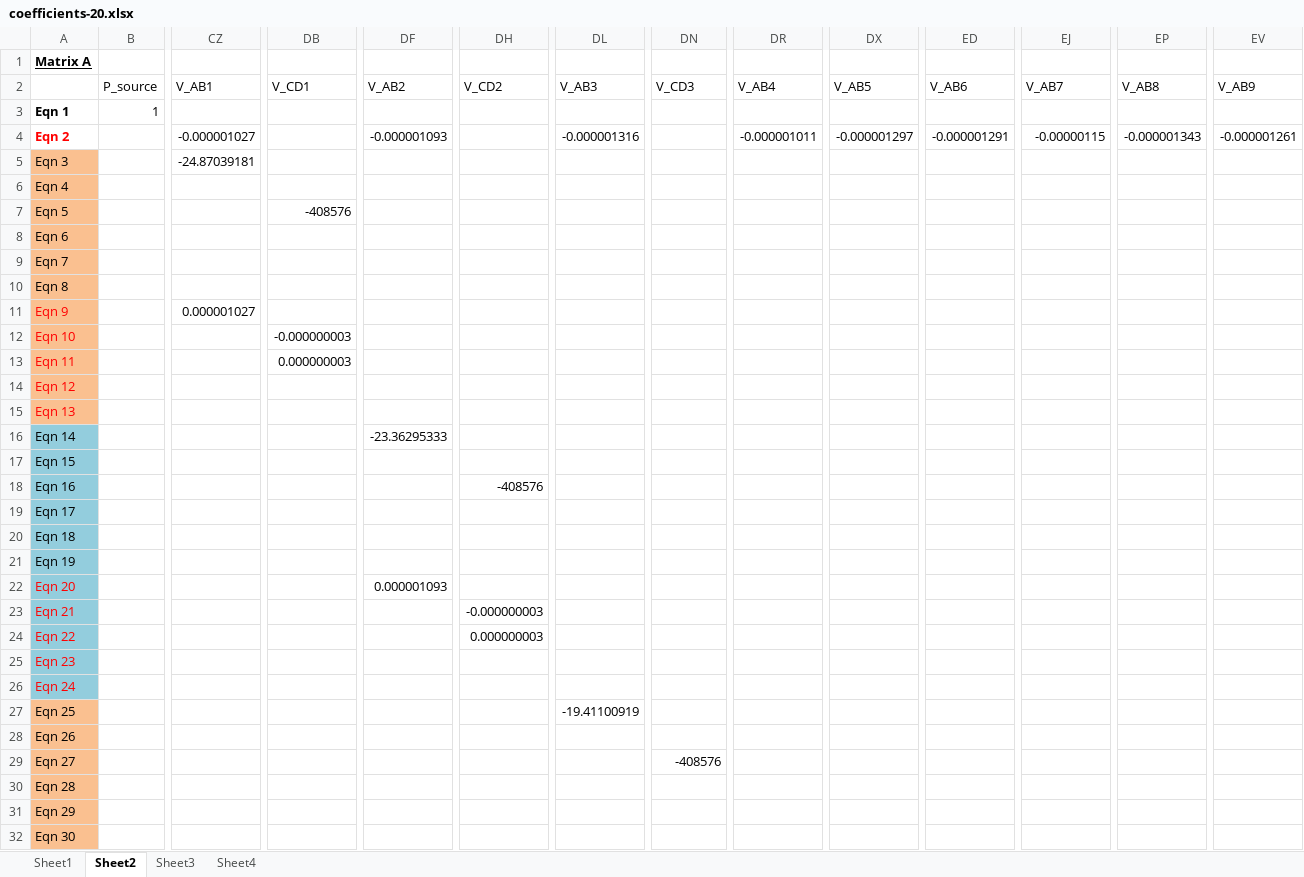
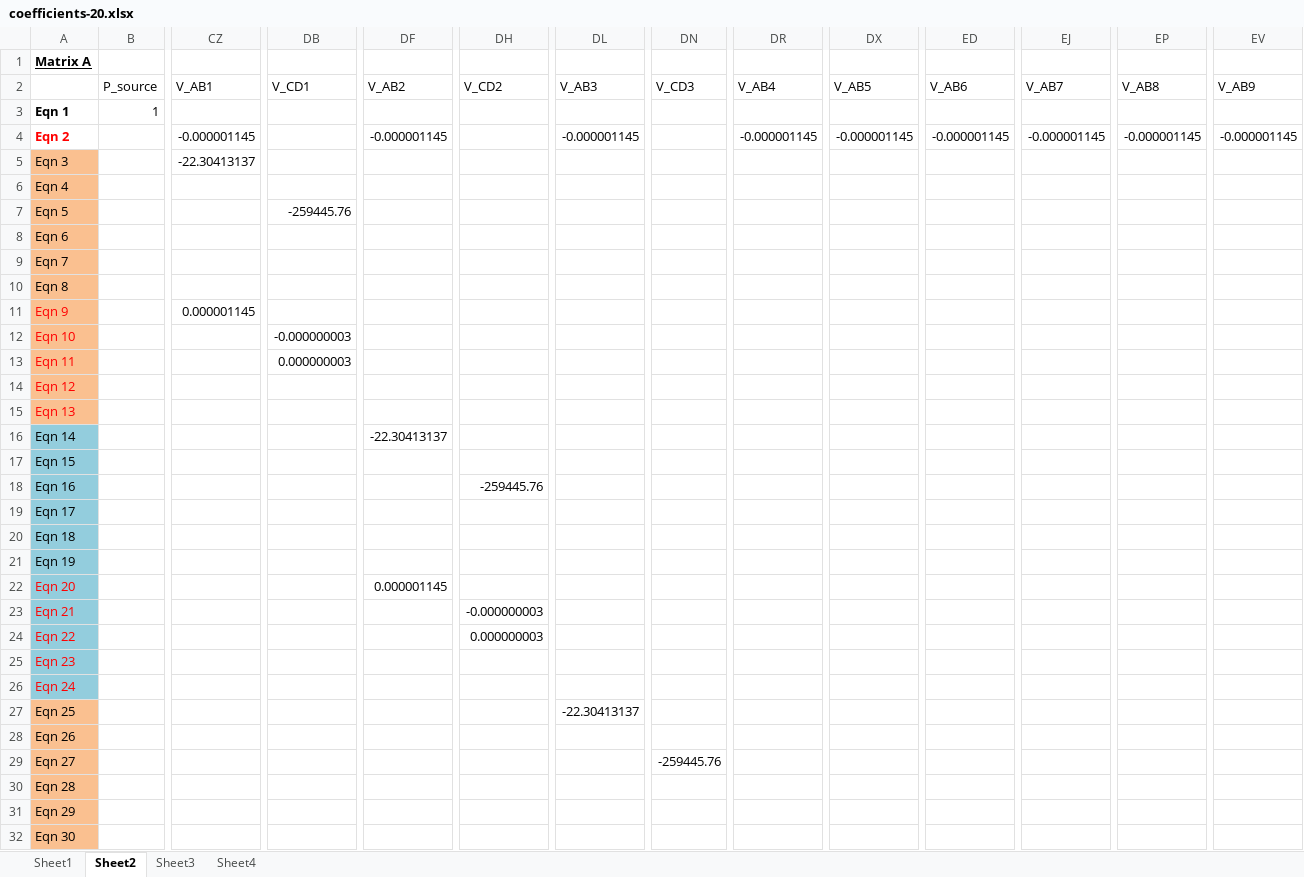
Before and after one commit to tamfr/treebeard, an Excel workbook: pipe/coefficients-20.xlsx, sheet Sheet2, drawn as a sheet; only a part is shown, gaps mark what is left out; values as stored, in another font and other column widths than the file's, no borders; removed rows and columns are numbered as before the commit, all else as after; rows hold the shown columns only; the diff covers the shown part only; the diff names each change by its address in the sheet, - before the commit and + after, or states it on an @@ line.

Commit message:
Began python code to create coefficient matrices.

```diff
--- a/pipe/coefficients-20.xlsx (sheet Sheet2)
+++ b/pipe/coefficients-20.xlsx (sheet Sheet2)
-row 4: Eqn 2 |  | -0.000001027 |  | -0.000001093 |  | -0.000001316 |  | -0.000001011 | -0.000001297 | -0.000001291 | -0.00000115 | -0.000001343 | -0.000001261
+row 4: Eqn 2 |  | -0.000001145 |  | -0.000001145 |  | -0.000001145 |  | -0.000001145 | -0.000001145 | -0.000001145 | -0.000001145 | -0.000001145 | -0.000001145
-CZ5: -24.87039181
+CZ5: -22.30413137
-DB7: -408576
+DB7: -259445.76
-CZ11: 0.000001027
+CZ11: 0.000001145
-DF16: -23.36295333
+DF16: -22.30413137
-DH18: -408576
+DH18: -259445.76
-DF22: 0.000001093
+DF22: 0.000001145
-DL27: -19.41100919
+DL27: -22.30413137
-DN29: -408576
+DN29: -259445.76
```
Also changed, not shown: 52 edited cells elsewhere in this sheet, sheet Sheet1, 1 other file.
